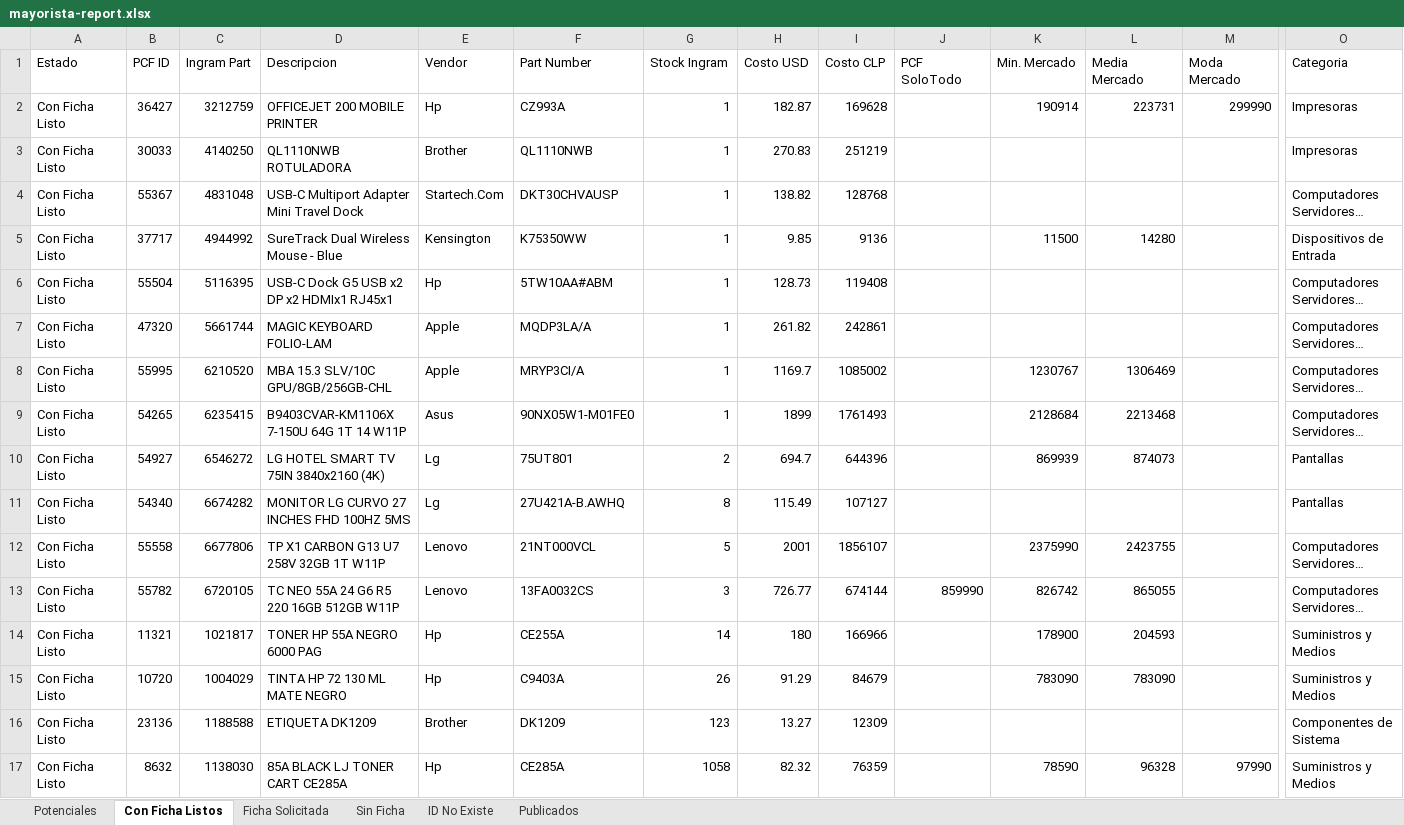
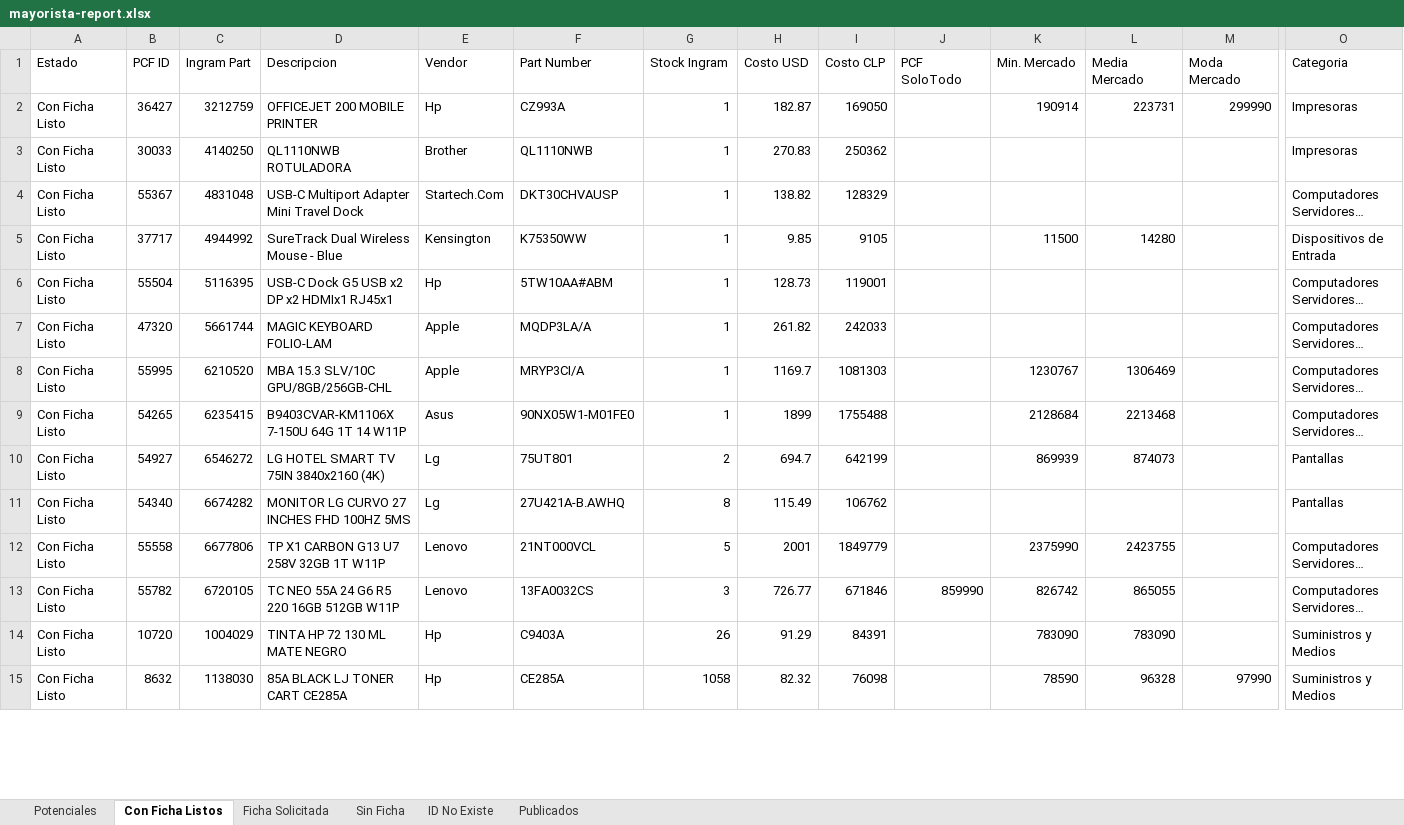
Before and after one commit to aincatoni/pcfactory-monitor-mayoristas, an Excel workbook: mayorista-report.xlsx, sheet Con Ficha Listos, drawn as a sheet; only a part is shown, gaps mark what is left out; long unchanged cells end in …; values as stored, in another font and other column widths than the file's, no borders; removed rows and columns are numbered as before the commit, all else as after; rows hold the shown columns only; the diff covers the shown part only; the diff names each change by its address in the sheet, - before the commit and + after, or states it on an @@ line.

```diff
--- a/mayorista-report.xlsx (sheet Con Ficha Listos)
+++ b/mayorista-report.xlsx (sheet Con Ficha Listos)
-I2 (Costo CLP): 169628
+I2 (Costo CLP): 169050
-I3 (Costo CLP): 251219
+I3 (Costo CLP): 250362
-I4 (Costo CLP): 128768
+I4 (Costo CLP): 128329
-I5 (Costo CLP): 9136
+I5 (Costo CLP): 9105
-I6 (Costo CLP): 119408
+I6 (Costo CLP): 119001
-I7 (Costo CLP): 242861
+I7 (Costo CLP): 242033
-I8 (Costo CLP): 1085002
+I8 (Costo CLP): 1081303
-I9 (Costo CLP): 1761493
+I9 (Costo CLP): 1755488
-I10 (Costo CLP): 644396
+I10 (Costo CLP): 642199
-I11 (Costo CLP): 107127
+I11 (Costo CLP): 106762
-I12 (Costo CLP): 1856107
+I12 (Costo CLP): 1849779
-I13 (Costo CLP): 674144
+I13 (Costo CLP): 671846
-row 14: Con Ficha Listo | 11321 | 1021817 | TONER HP 55A NEGRO 6000 PAG | Hp | CE255A | 14 | 180 | 166966 |  | 178900 | 204593 |  | Suministros y Medios
-I14 (Costo CLP): 84679
+I14 (Costo CLP): 84391
-row 16: Con Ficha Listo | 23136 | 1188588 | ETIQUETA DK1209 | Brother | DK1209 | 123 | 13.27 | 12309 |  |  |  |  | Componentes de Sistema
-I15 (Costo CLP): 76359
+I15 (Costo CLP): 76098
```
Also changed, not shown: 57 added rows, 55 removed rows and 149 edited cells elsewhere in this sheet, sheet Potenciales, sheet Publicados, sheet ID No Existe, sheet Ficha Solicitada, sheet Sin Ficha, 2 other files.
